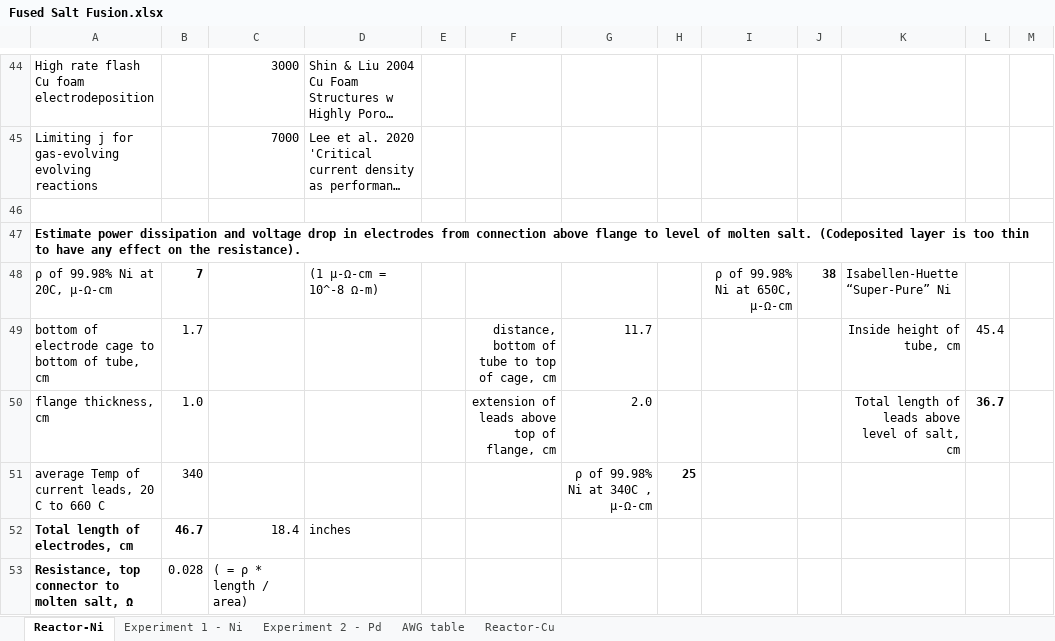
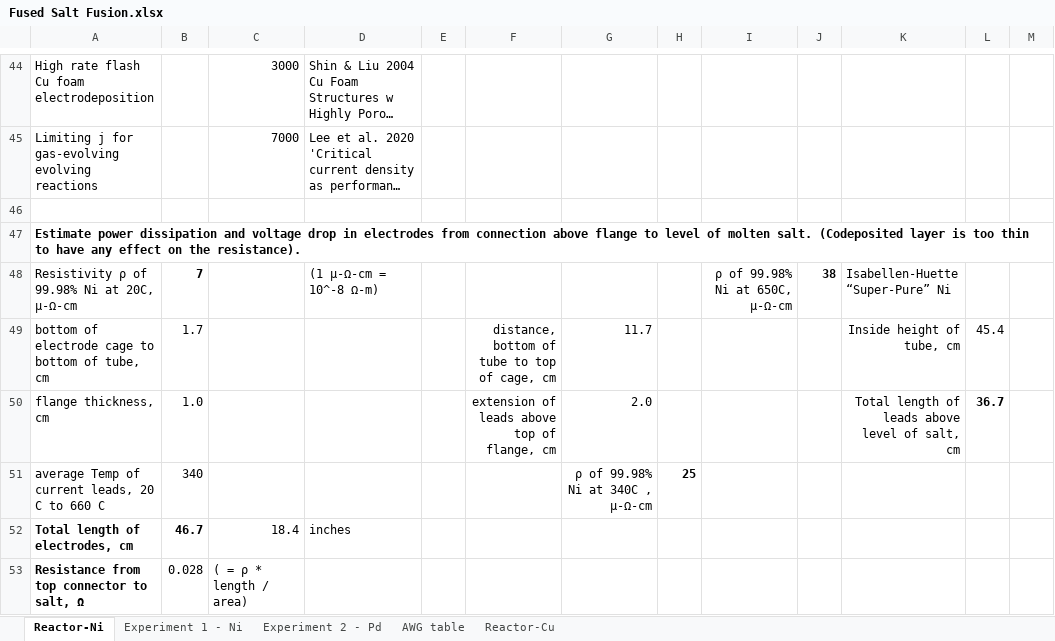
Before and after one commit to HallLabs/hthalljr, an Excel workbook: Fused Salt Fusion.xlsx, sheet Reactor-Ni, drawn as a sheet; only a part is shown, gaps mark what is left out; long unchanged cells end in …; values as stored, in another font and other column widths than the file's, no borders; charts and pictures not drawn; the diff covers the shown part only; the diff names each change by its address in the sheet, - before the commit and + after, or states it on an @@ line.

Commit message:
Minor tweaks to Fused Salt Fusion spreadsheet for clarity

```diff
--- a/Fused Salt Fusion.xlsx (sheet Reactor-Ni)
+++ b/Fused Salt Fusion.xlsx (sheet Reactor-Ni)
-A48: ρ of 99.98% Ni at 20C, μ-Ω-cm
+A48: Resistivity ρ of 99.98% Ni at 20C, μ-Ω-cm
-A53: Resistance, top connector to molten salt, Ω
+A53: Resistance from top connector to salt, Ω
```
Also changed, not shown: 2 added rows, 2 removed rows, 22 edited cells and cell formats elsewhere in this sheet, sheet Experiment 1 - Ni, sheet Experiment 2 - Pd, formulas that keep their value, 1 other file.
